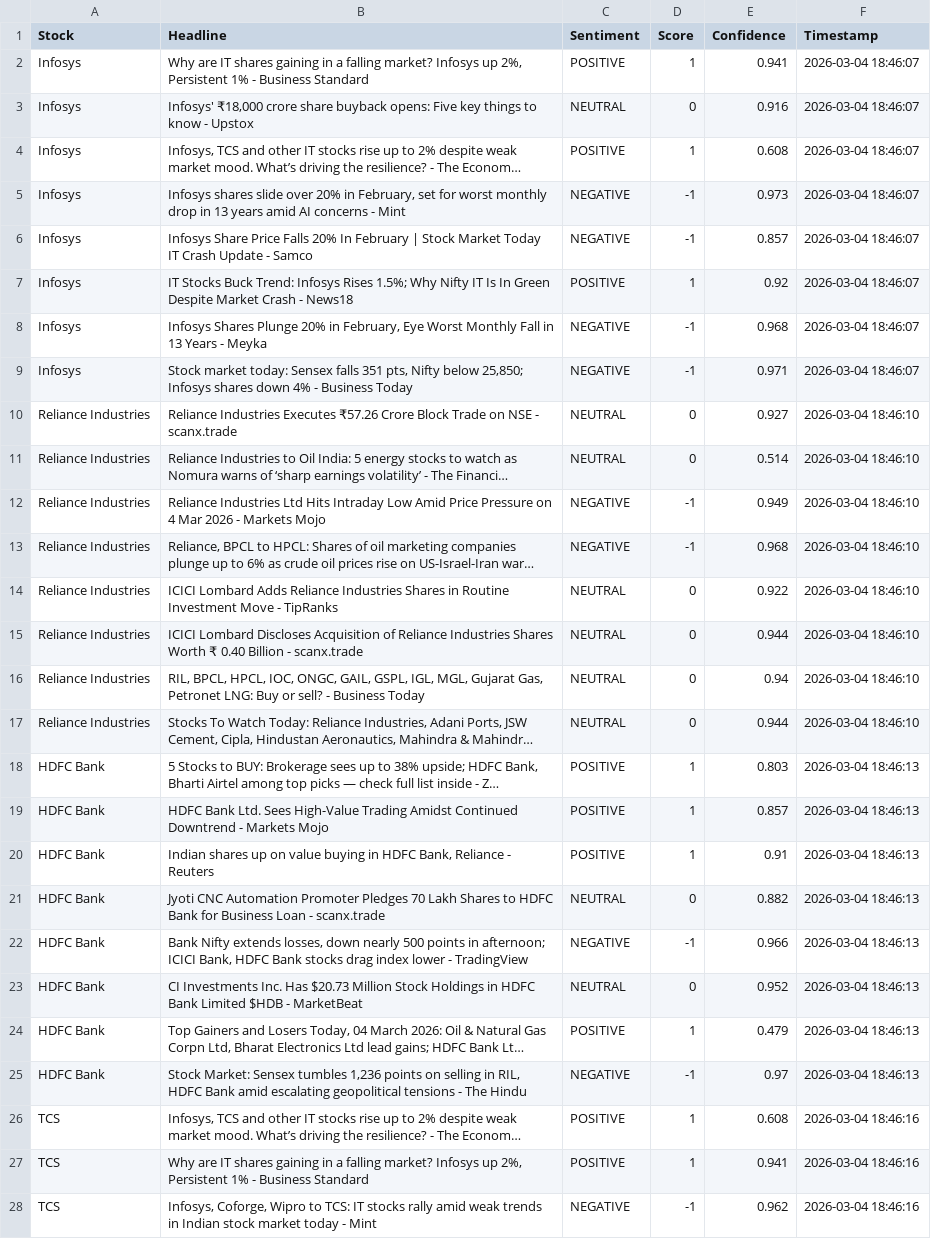
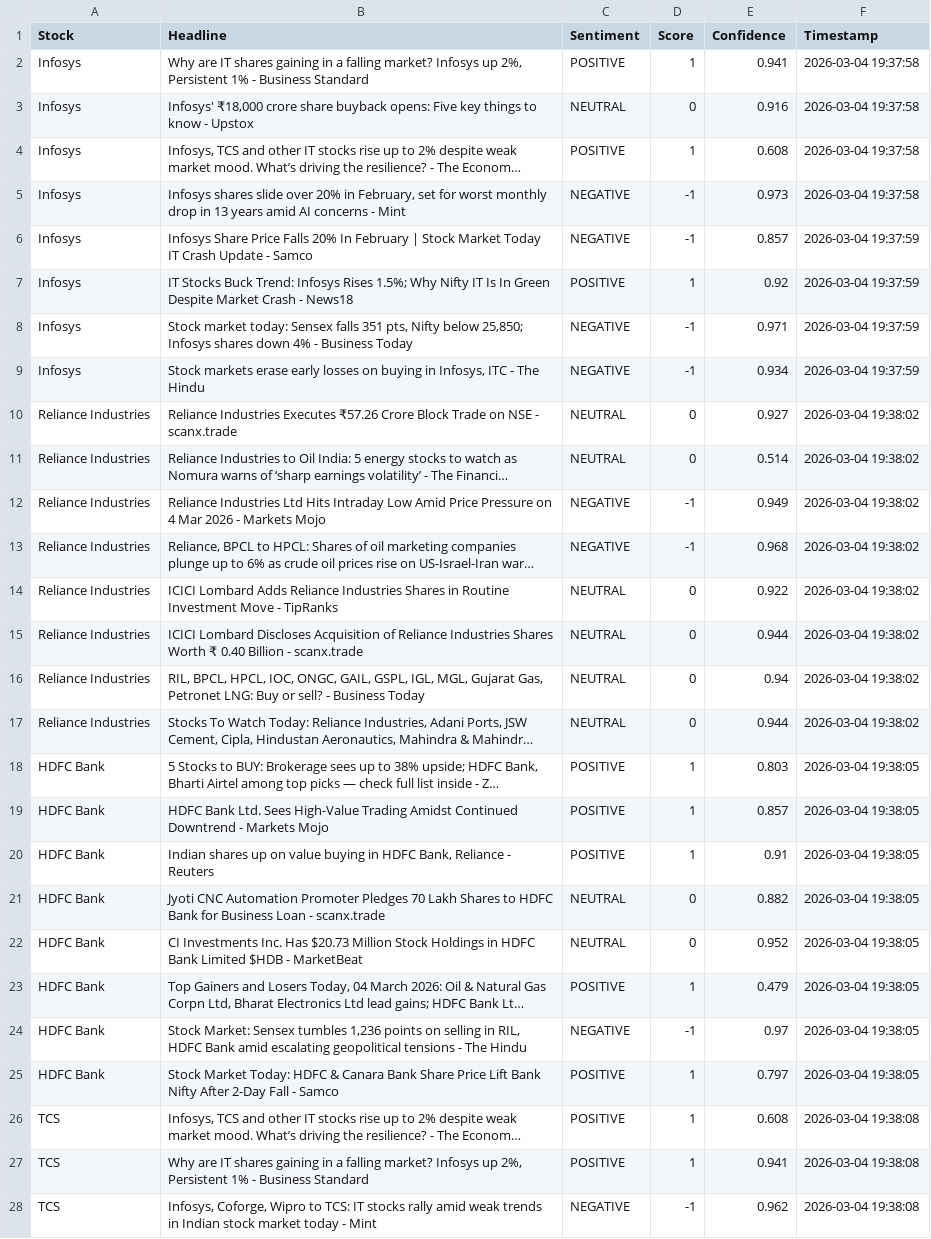
Before and after one commit to mister-raj/market-sentiment-terminal, a CSV file: market_sentiment.csv, drawn as a sheet; only a part is shown; long unchanged cells end in …; removed rows and columns are numbered as before the commit, all else as after; the diff covers the shown part only; the diff names each change by its address in the sheet, - before the commit and + after, or states it on an @@ line.

```diff
--- a/market_sentiment.csv
+++ b/market_sentiment.csv
-F2:F5 (Timestamp): 2026-03-04 18:46:07
+F2:F5 (Timestamp): 2026-03-04 19:37:58
-F6:F9 (Timestamp): 2026-03-04 18:46:07
+F6:F9 (Timestamp): 2026-03-04 19:37:59
-B8 (Headline): Infosys Shares Plunge 20% in February, Eye Worst Monthly Fall in 13 Years - Meyka
+B8 (Headline): Stock market today: Sensex falls 351 pts, Nifty below 25,850; Infosys shares down 4% - Business Today
-E8 (Confidence): 0.968
+E8 (Confidence): 0.971
-B9 (Headline): Stock market today: Sensex falls 351 pts, Nifty below 25,850; Infosys shares down 4% - Business Today
+B9 (Headline): Stock markets erase early losses on buying in Infosys, ITC - The Hindu
-E9 (Confidence): 0.971
+E9 (Confidence): 0.934
-F10:F17 (Timestamp): 2026-03-04 18:46:10
+F10:F17 (Timestamp): 2026-03-04 19:38:02
-F18:F21 (Timestamp): 2026-03-04 18:46:13
+F18:F21 (Timestamp): 2026-03-04 19:38:05
-row 22: HDFC Bank | Bank Nifty extends losses, down nearly 500 points in afternoon; ICICI Bank, HDFC Bank stocks drag index lower - TradingView | NEGATIVE | -1 | 0.966 | 2026-03-04 18:46:13
-F22:F24 (Timestamp): 2026-03-04 18:46:13
+F22:F24 (Timestamp): 2026-03-04 19:38:05
+row 25: HDFC Bank | Stock Market Today: HDFC & Canara Bank Share Price Lift Bank Nifty After 2-Day Fall - Samco | POSITIVE | 1 | 0.797 | 2026-03-04 19:38:05
-F26:F28 (Timestamp): 2026-03-04 18:46:16
+F26:F28 (Timestamp): 2026-03-04 19:38:08
```
Also changed, not shown: 3 added rows, 3 removed rows and 22 edited cells elsewhere in this file.
